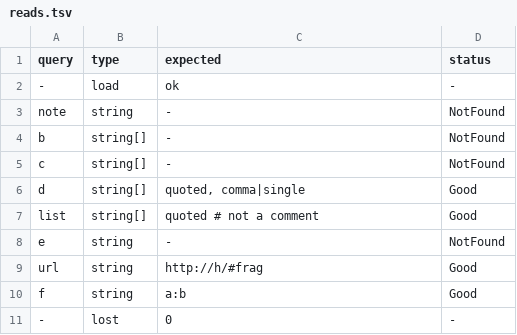
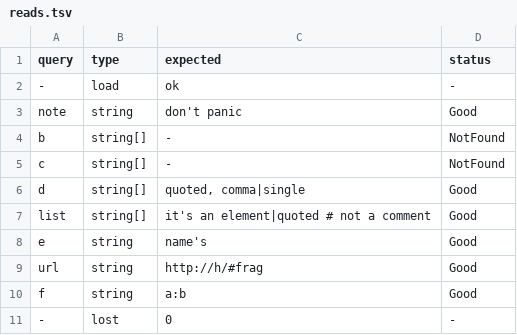
Before and after one commit to yottacore/shcl, a TSV file: project/conformance/088-mid-text-quote/reads.tsv, drawn as a sheet.

```diff
--- a/project/conformance/088-mid-text-quote/reads.tsv
+++ b/project/conformance/088-mid-text-quote/reads.tsv
@@ -2,3 +2,3 @@ query	type	expected	status
 -	load	ok	-
-note	string	-	NotFound
+note	string	don't panic	Good
 b	string[]	-	NotFound
@@ -6,4 +6,4 @@ c	string[]	-	NotFound
 d	string[]	quoted, comma|single	Good
-list	string[]	quoted # not a comment	Good
-e	string	-	NotFound
+list	string[]	it's an element|quoted # not a comment	Good
+e	string	name's	Good
 url	string	http://h/#frag	Good
```
Also changed, not shown: project/conformance/193-bare-whitespace/reads.tsv, 48 other files.
